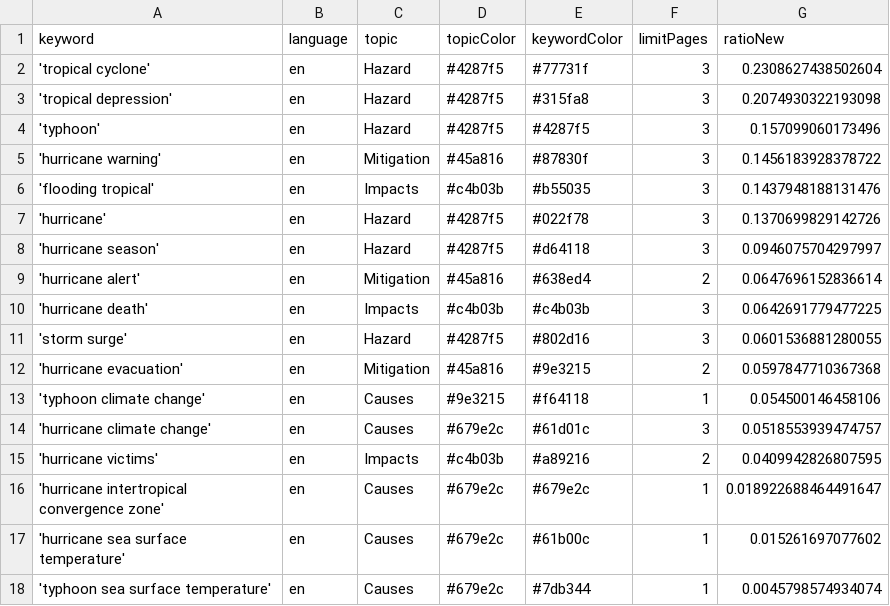
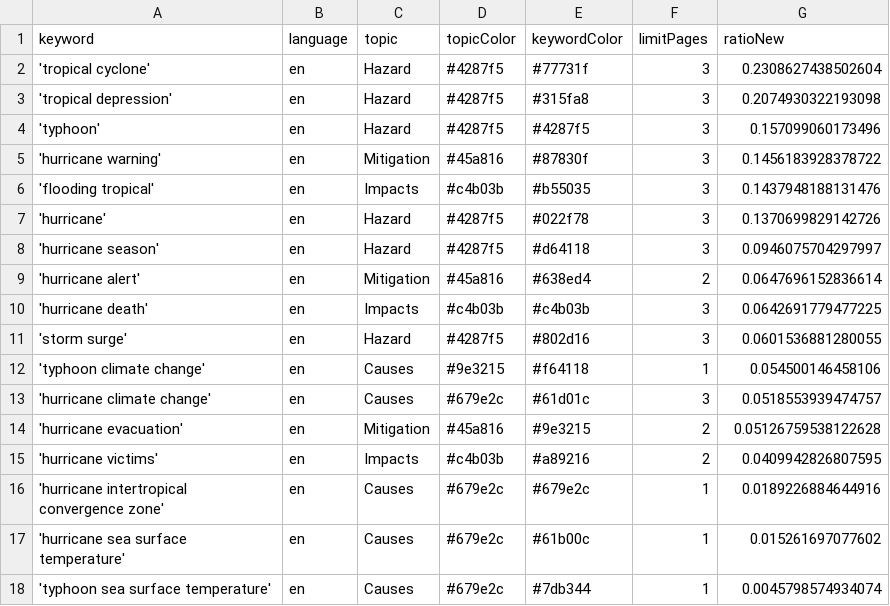
Before and after one commit to jens-news/hurricaneIsComing, a CSV file: keywords.csv, drawn as a sheet.

```diff
--- a/keywords.csv
+++ b/keywords.csv
@@ -11,7 +11,7 @@ keyword,language,topic,topicColor,keywordColor,limitPages,ratioNew
 'storm surge',en,Hazard,#4287f5,#802d16,3,0.0601536881280055
-'hurricane evacuation',en,Mitigation,#45a816,#9e3215,2,0.0597847710367368
 'typhoon climate change',en,Causes,#9e3215,#f64118,1,0.054500146458106
 'hurricane climate change',en,Causes,#679e2c,#61d01c,3,0.0518553939474757
+'hurricane evacuation',en,Mitigation,#45a816,#9e3215,2,0.05126759538122628
 'hurricane victims',en,Impacts,#c4b03b,#a89216,2,0.0409942826807595
-'hurricane intertropical convergence zone',en,Causes,#679e2c,#679e2c,1,0.018922688464491647
+'hurricane intertropical convergence zone',en,Causes,#679e2c,#679e2c,1,0.0189226884644916
 'hurricane sea surface temperature',en,Causes,#679e2c,#61b00c,1,0.015261697077602
```
Also changed, not shown: 1 other file.
